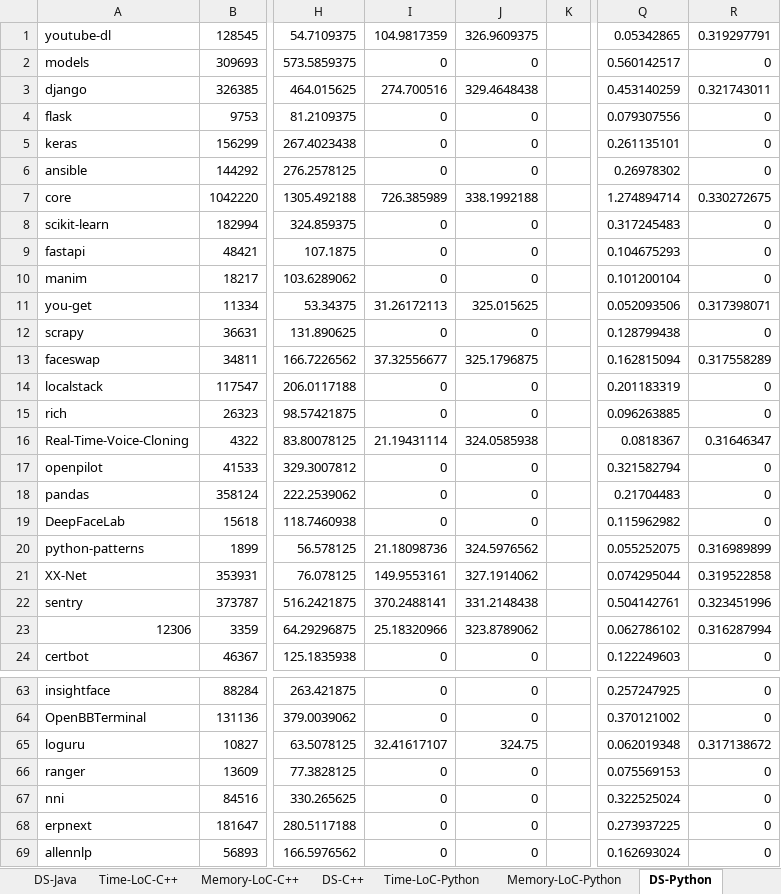
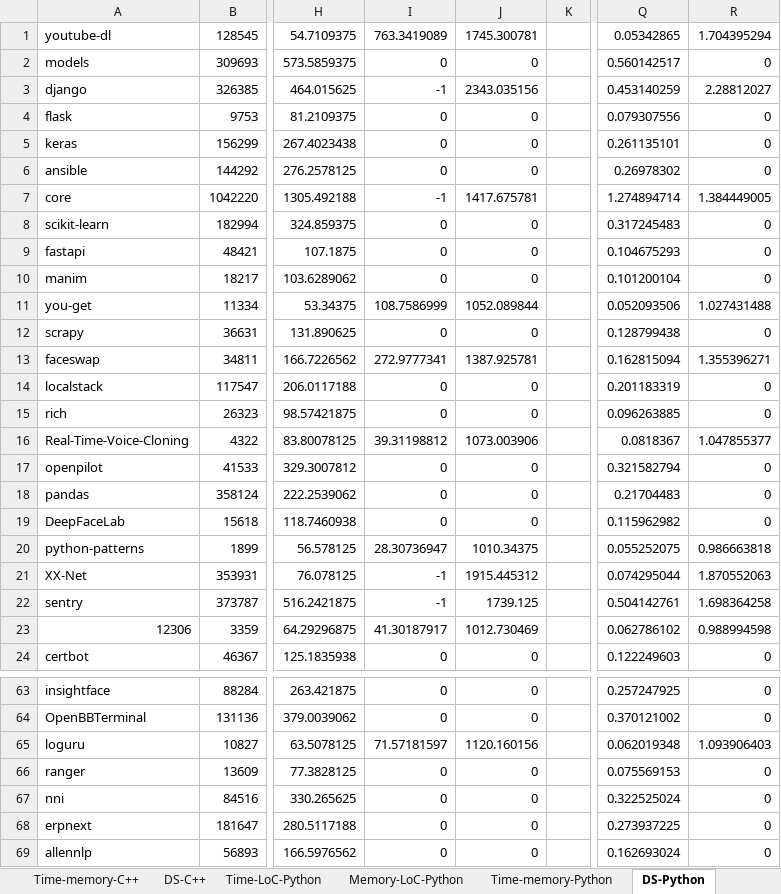
Before and after one commit to ba1man/UsabilityTest, an Excel workbook: analyze/quickboard.xlsx, sheet DS-Python, drawn as a sheet; only a part is shown, gaps mark what is left out; values as stored, in another font and other column widths than the file's, no borders; the diff covers the shown part only; the diff names each change by its address in the sheet, - before the commit and + after, or states it on an @@ line.

```diff
--- a/analyze/quickboard.xlsx (sheet DS-Python)
+++ b/analyze/quickboard.xlsx (sheet DS-Python)
+sheet tab: Time-memory-C++
+sheet tab: Time-memory-Python
-I1: 104.9817359
+I1: 763.3419089
-J1: 326.9609375
+J1: 1745.300781
-R1: 0.319297791
+R1: 1.704395294
-I3: 274.700516
+I3: -1
-J3: 329.4648438
+J3: 2343.035156
-R3: 0.321743011
+R3: 2.28812027
-I7: 726.385989
+I7: -1
-J7: 338.1992188
+J7: 1417.675781
-R7: 0.330272675
+R7: 1.384449005
-I11: 31.26172113
+I11: 108.7586999
-J11: 325.015625
+J11: 1052.089844
-R11: 0.317398071
+R11: 1.027431488
-I13: 37.32556677
+I13: 272.9777341
-J13: 325.1796875
+J13: 1387.925781
-R13: 0.317558289
+R13: 1.355396271
-I16: 21.19431114
+I16: 39.31198812
-J16: 324.0585938
+J16: 1073.003906
-R16: 0.31646347
+R16: 1.047855377
-I20: 21.18098736
+I20: 28.30736947
-J20: 324.5976562
+J20: 1010.34375
-R20: 0.316989899
+R20: 0.986663818
-I21: 149.9553161
+I21: -1
-J21: 327.1914062
+J21: 1915.445312
-R21: 0.319522858
+R21: 1.870552063
-I22: 370.2488141
+I22: -1
-J22: 331.2148438
+J22: 1739.125
-R22: 0.323451996
+R22: 1.698364258
-I23: 25.18320966
+I23: 41.30187917
-J23: 323.8789062
+J23: 1012.730469
-R23: 0.316287994
+R23: 0.988994598
-I65: 32.41617107
+I65: 71.57181597
-J65: 324.75
+J65: 1120.160156
-R65: 0.317138672
+R65: 1.093906403
```
Also changed, not shown: 75 edited cells elsewhere in this sheet, sheet DS-Java, other sheet tabs, hidden cells, charts or pictures.
